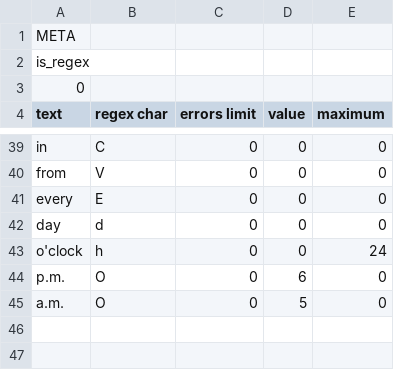
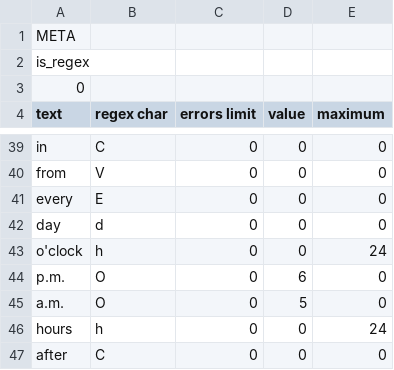
Before and after one commit to alordash/date-parser, a CSV file: lib/expressions/EN.csv, drawn as a sheet; only a part is shown, gaps mark what is left out; the diff names each change by its address in the sheet, - before the commit and + after, or states it on an @@ line.

Commit message:
Added "hours" 'h' and "after" 'C' to EN.csv

```diff
--- a/lib/expressions/EN.csv
+++ b/lib/expressions/EN.csv
+row 46: hours | h | 0 | 0 | 24
+row 47: after | C | 0 | 0 | 0
```
